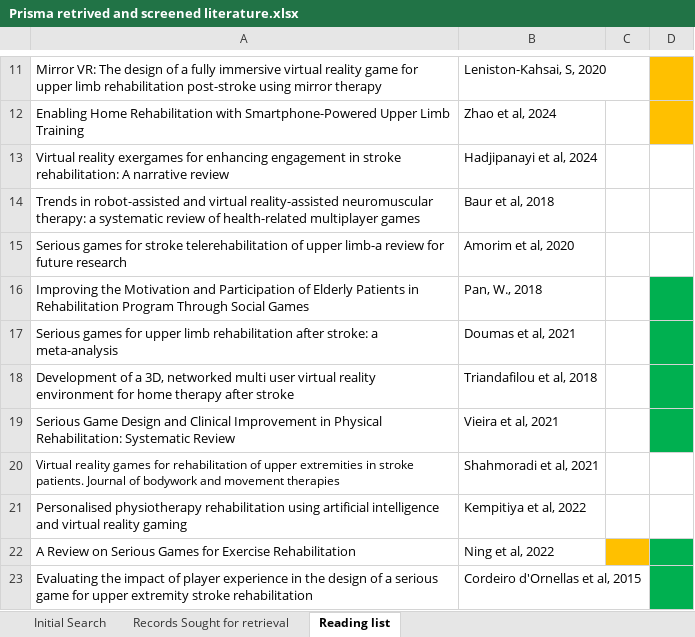
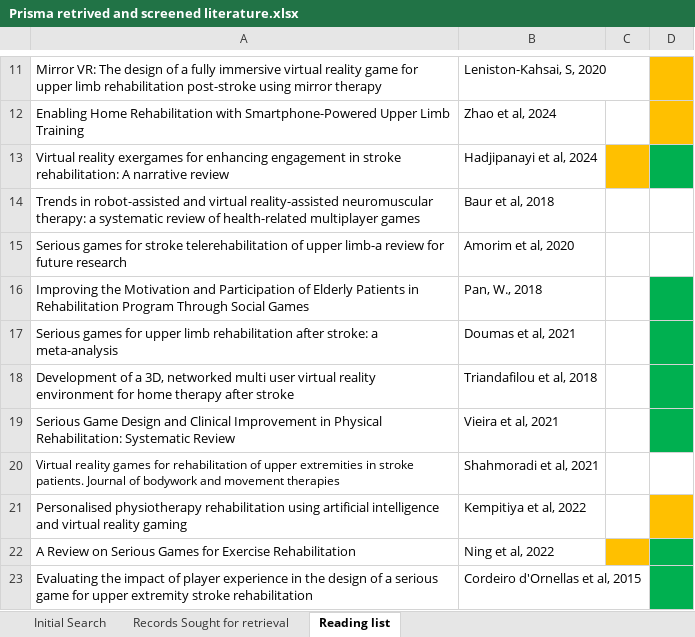
Before and after one commit to JamesB0010/Final-Year-Project, an Excel workbook: Project Writing Rescources/Prisma retrived and screened literature.xlsx, sheet Reading list, drawn as a sheet; only a part is shown, gaps mark what is left out; values as stored, in another font and other column widths than the file's, no borders; the diff names each change by its address in the sheet, - before the commit and + after, or states it on an @@ line.

Commit message:
Included the work of (Hadjipanayi et al, 2024) in the literature review
In the digital application to enhance motivation of the therapy

```diff
--- a/Project Writing Rescources/Prisma retrived and screened literature.xlsx (sheet Reading list)
+++ b/Project Writing Rescources/Prisma retrived and screened literature.xlsx (sheet Reading list)
-C13 fill: none
+C13 fill: #FFC000
-D13 fill: none
+D13 fill: #00B050
-D21 fill: none
+D21 fill: #FFC000
```
Also changed, not shown: 1 other file.
